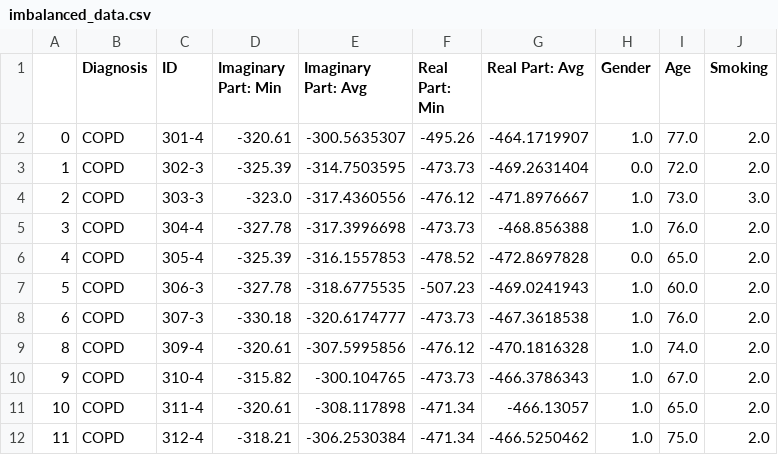
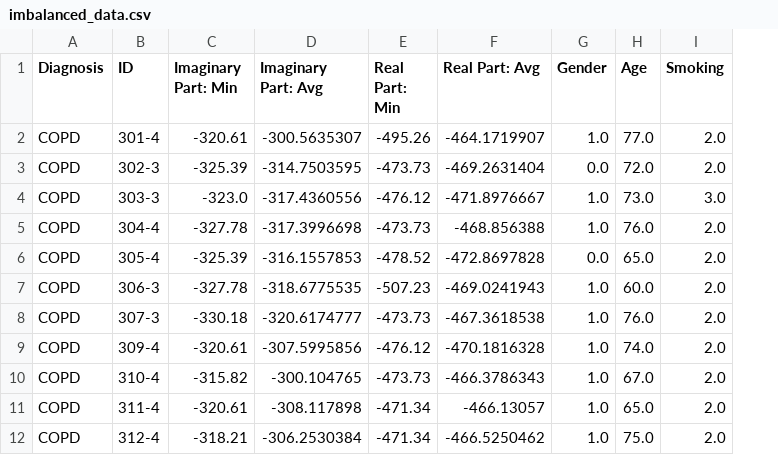
Before and after one commit to ThankiJay/Exasens, a CSV file: imbalanced_data.csv, drawn as a sheet; only a part is shown; the diff names each change by its address in the sheet, - before the commit and + after, or states it on an @@ line.

Commit message:
Removed Extra Index in data files

```diff
--- a/imbalanced_data.csv
+++ b/imbalanced_data.csv
-column A, rows 2-12: 0 | 1 | 2 | 3 | 4 | 5 | 6 | 8 | 9 | 10 | 11
```
Also changed, not shown: 3 other files.
